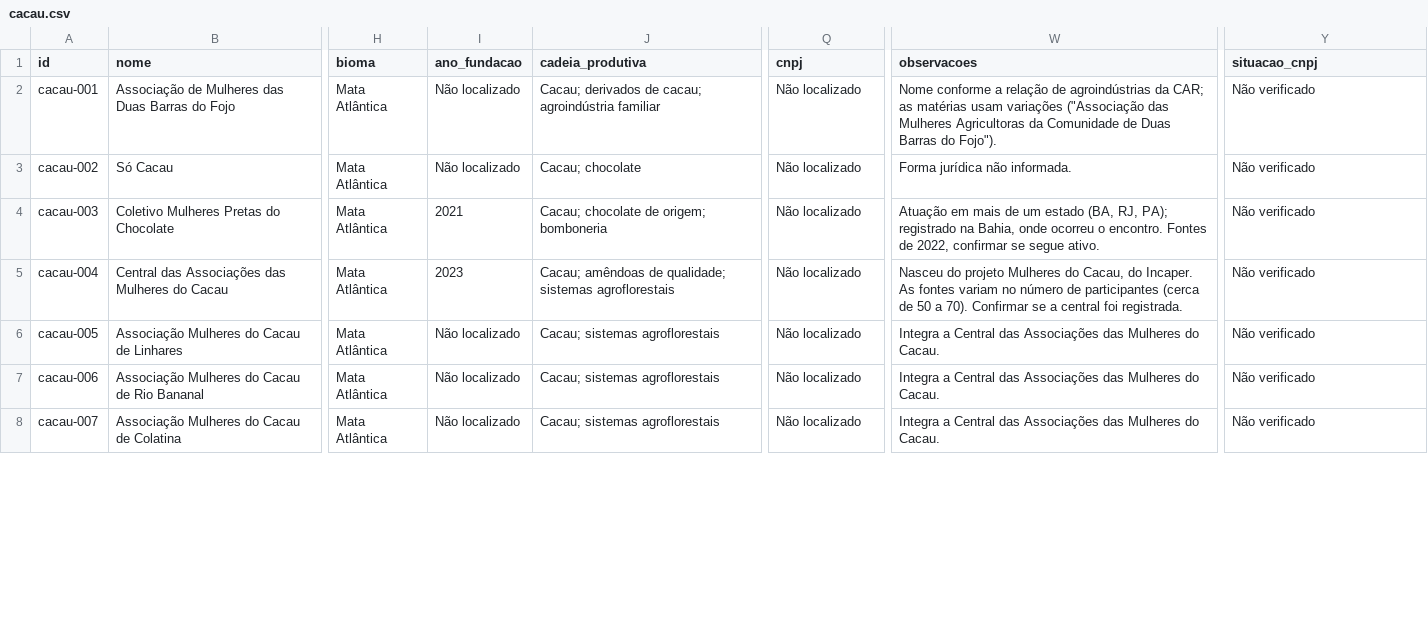
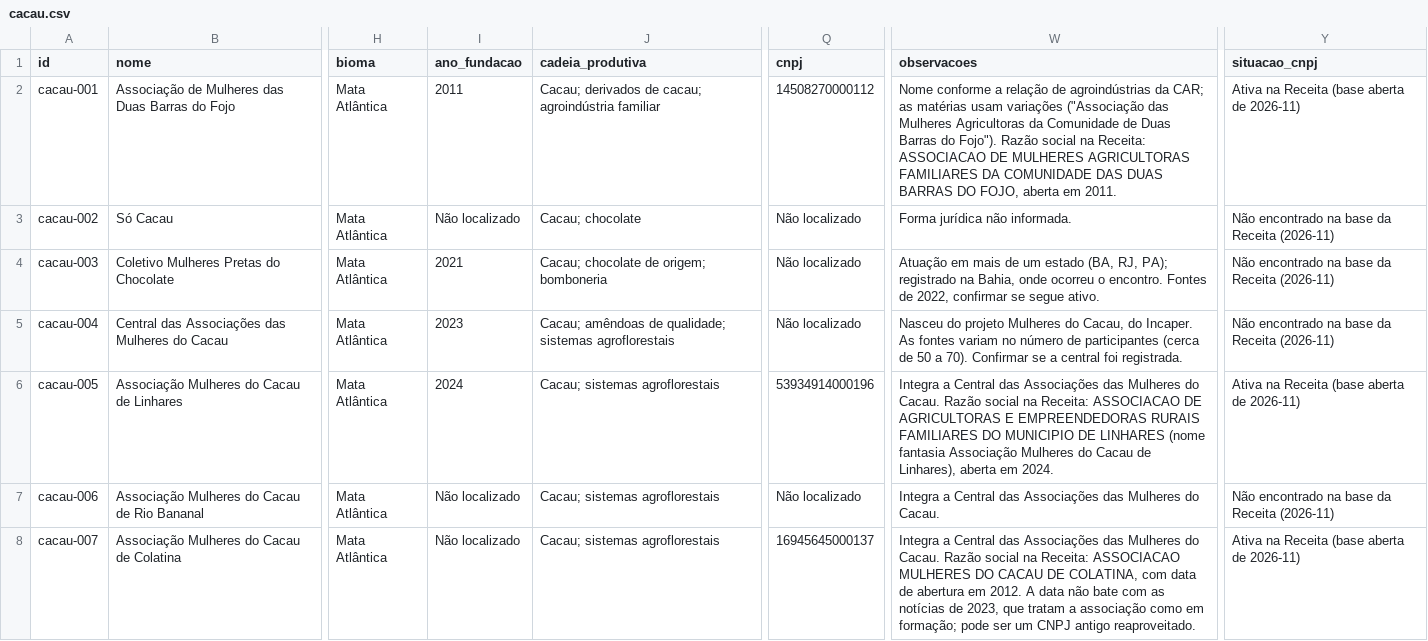
Before and after one commit to danimaciel/mulheres_rurais, a CSV file: dados/organizacoes/cacau.csv, drawn as a sheet; only a part is shown, gaps mark what is left out; the diff covers the shown part only; the diff names each change by its address in the sheet, - before the commit and + after, or states it on an @@ line.

Commit message:
Cacau: CNPJs conferidos na base da Receita e segunda rodada na Bahia

```diff
--- a/dados/organizacoes/cacau.csv
+++ b/dados/organizacoes/cacau.csv
-I2 (ano_fundacao): Não localizado
+I2 (ano_fundacao): 2011
-Q2 (cnpj): Não localizado
+Q2 (cnpj): 14508270000112
-W2 (observacoes): …do Fojo").
+W2 (observacoes): …do Fojo"). Razão social na Receita: ASSOCIACAO DE MULHERES AGRICULTORAS FAMILIARES DA COMUNIDADE DAS DUAS BARRAS DO FOJO, aberta em 2011.
-Y2 (situacao_cnpj): Não verificado
+Y2 (situacao_cnpj): Ativa na Receita (base aberta de 2026-11)
-Y3:Y5 (situacao_cnpj): Não verificado
+Y3:Y5 (situacao_cnpj): Não encontrado na base da Receita (2026-11)
-I6 (ano_fundacao): Não localizado
+I6 (ano_fundacao): 2024
-Q6 (cnpj): Não localizado
+Q6 (cnpj): 53934914000196
-W6 (observacoes): …do Cacau.
+W6 (observacoes): …do Cacau. Razão social na Receita: ASSOCIACAO DE AGRICULTORAS E EMPREENDEDORAS RURAIS FAMILIARES DO MUNICIPIO DE LINHARES (nome fantasia Associação Mulheres do Cacau de Linhares), aberta em 2024.
-Y6 (situacao_cnpj): Não verificado
+Y6 (situacao_cnpj): Ativa na Receita (base aberta de 2026-11)
-Y7 (situacao_cnpj): Não verificado
+Y7 (situacao_cnpj): Não encontrado na base da Receita (2026-11)
-Q8 (cnpj): Não localizado
+Q8 (cnpj): 16945645000137
-W8 (observacoes): …do Cacau.
+W8 (observacoes): …do Cacau. Razão social na Receita: ASSOCIACAO MULHERES DO CACAU DE COLATINA, com data de abertura em 2012. A data não bate com as notícias de 2023, que tratam a associação como em formação; pode ser um CNPJ antigo reaproveitado.
-Y8 (situacao_cnpj): Não verificado
+Y8 (situacao_cnpj): Ativa na Receita (base aberta de 2026-11)
```
Also changed, not shown: 22 edited cells elsewhere in this file, 2 other files.
